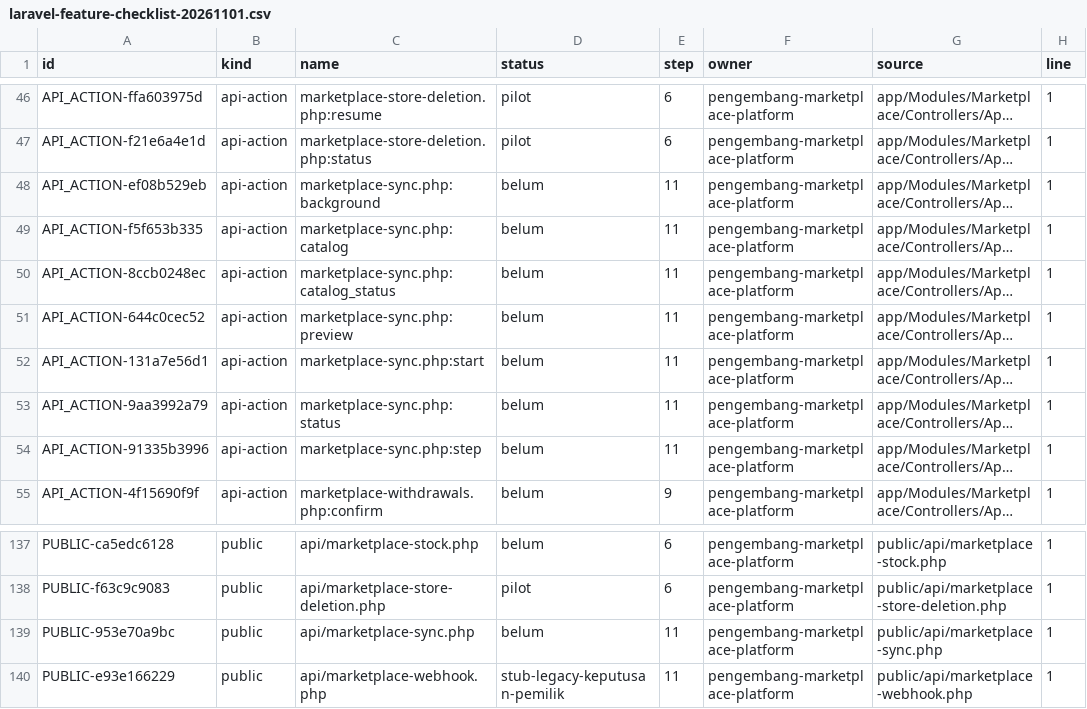
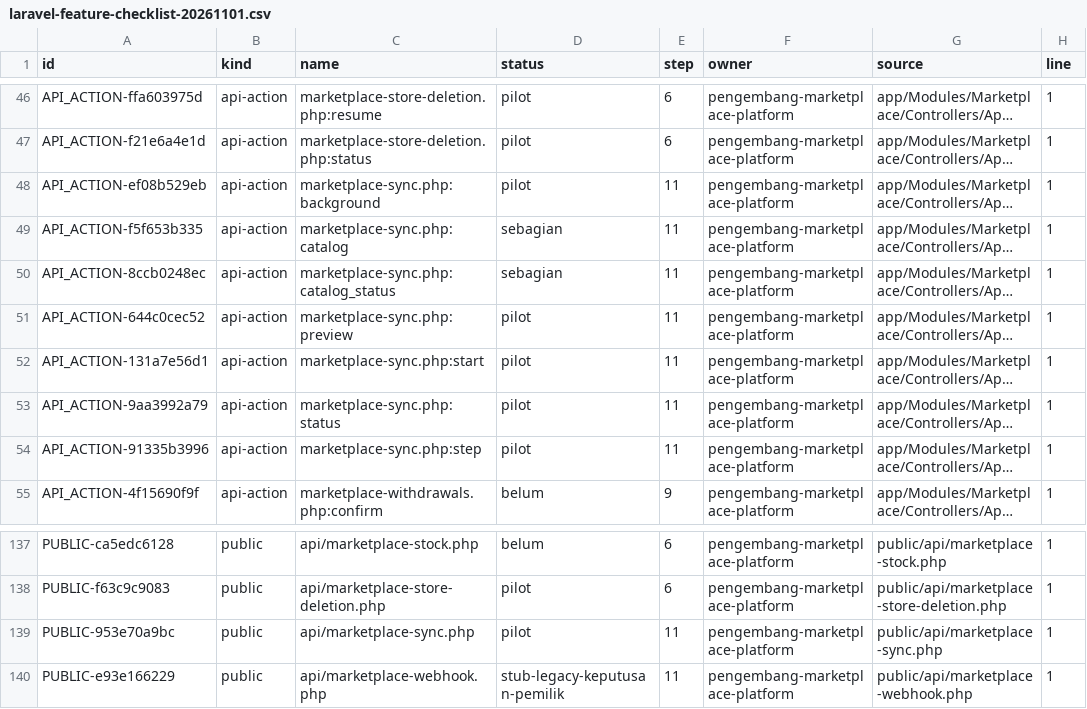
Before and after one commit to mfathin111999/jago-laba, a CSV file: docs/architecture/laravel-feature-checklist-20261101.csv, drawn as a sheet; only a part is shown, gaps mark what is left out; long unchanged cells end in …; the diff names each change by its address in the sheet, - before the commit and + after, or states it on an @@ line.

```diff
--- a/docs/architecture/laravel-feature-checklist-20261101.csv
+++ b/docs/architecture/laravel-feature-checklist-20261101.csv
-D48 (status): belum
+D48 (status): pilot
-D49:D50 (status): belum
+D49:D50 (status): sebagian
-D51:D54 (status): belum
+D51:D54 (status): pilot
-D139 (status): belum
+D139 (status): pilot
```
Also changed, not shown: 7 other files.
